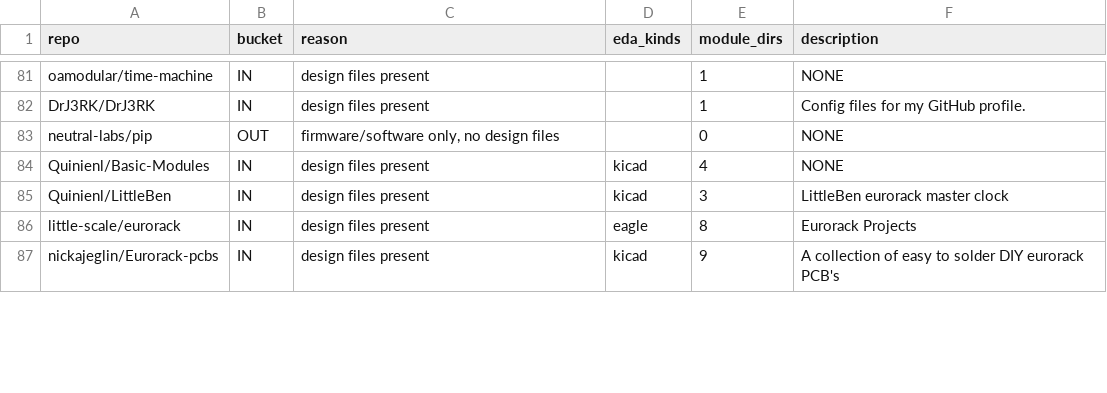
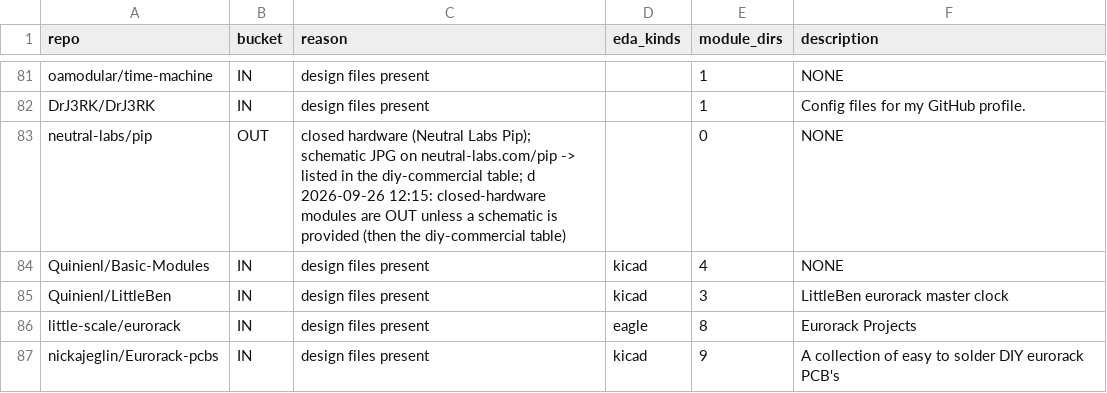
Before and after one commit to daaaaaaaaaniel/my-awesome-eurorack, a TSV file: data/triage.tsv, drawn as a sheet; only a part is shown, gaps mark what is left out; the diff covers the shown part only.

```diff
--- a/data/triage.tsv
+++ b/data/triage.tsv
@@ -82,3 +82,3 @@ oamodular/time-machine	IN	design files present		1	NONE
 DrJ3RK/DrJ3RK	IN	design files present		1	Config files for my GitHub profile.
-neutral-labs/pip	OUT	firmware/software only, no design files		0	NONE
+neutral-labs/pip	OUT	closed hardware (Neutral Labs Pip); schematic JPG on neutral-labs.com/pip -> listed in the diy-commercial table; d 2026-09-26 12:15: closed-hardware modules are OUT unless a schematic is provided (then the diy-commercial table)		0	NONE
 Quinienl/Basic-Modules	IN	design files present	kicad	4	NONE
```
Also changed, not shown: 16 edited cells elsewhere in this file, data/skips.tsv, 1 other file.
